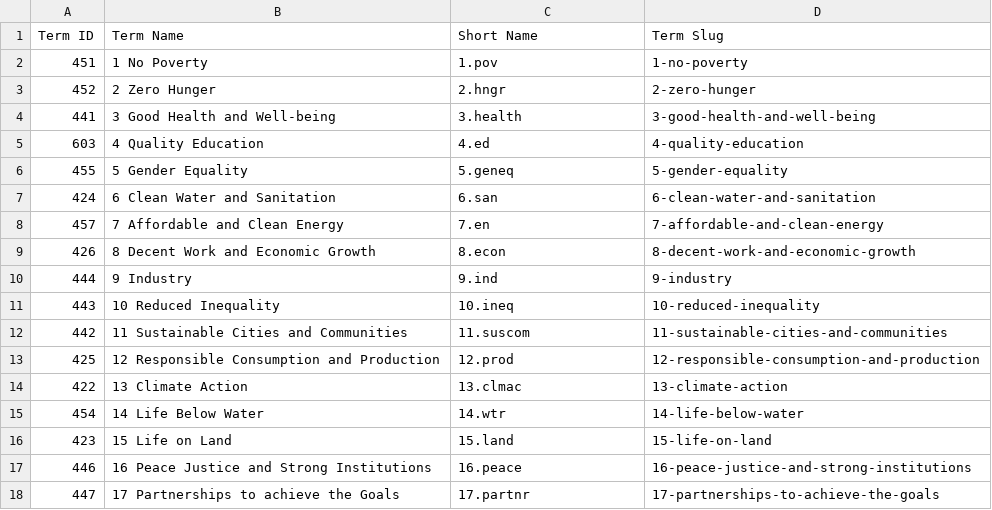
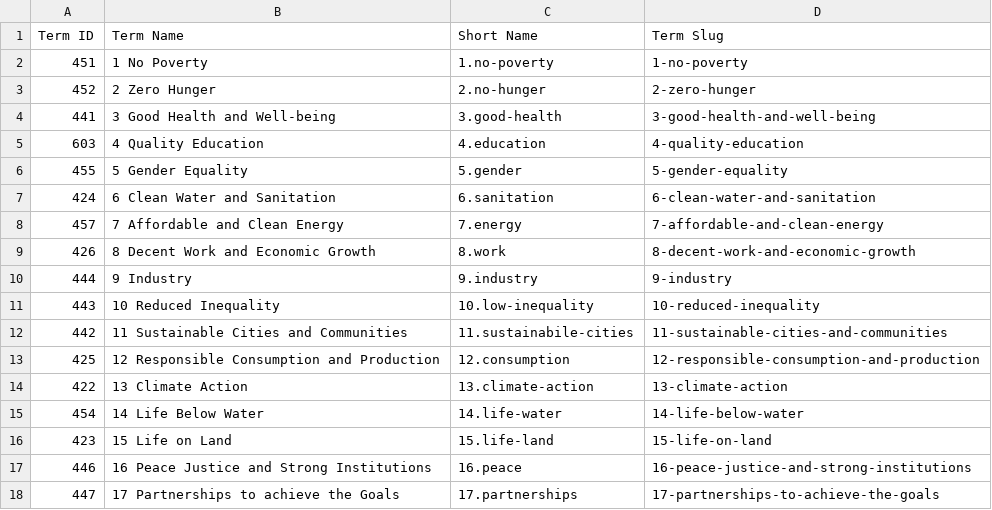
Before and after one commit to LiamCU1/CatStat, a CSV file: Data/SDGs-Export.csv, drawn as a sheet.

```diff
--- a/Data/SDGs-Export.csv
+++ b/Data/SDGs-Export.csv
@@ -1,18 +1,18 @@
 Term ID,Term Name,Short Name,Term Slug
-451,1 No Poverty,1.pov,1-no-poverty
-452,2 Zero Hunger,2.hngr,2-zero-hunger
-441,3 Good Health and Well-being,3.health,3-good-health-and-well-being
-603,4 Quality Education,4.ed,4-quality-education
-455,5 Gender Equality,5.geneq,5-gender-equality
-424,6 Clean Water and Sanitation,6.san,6-clean-water-and-sanitation
-457,7 Affordable and Clean Energy,7.en,7-affordable-and-clean-energy
-426,8 Decent Work and Economic Growth,8.econ,8-decent-work-and-economic-growth
-444,9 Industry,9.ind,9-industry
-443,10 Reduced Inequality,10.ineq,10-reduced-inequality
-442,11 Sustainable Cities and Communities,11.suscom,11-sustainable-cities-and-communities
-425,12 Responsible Consumption and Production,12.prod,12-responsible-consumption-and-production
-422,13 Climate Action,13.clmac,13-climate-action
-454,14 Life Below Water,14.wtr,14-life-below-water
-423,15 Life on Land,15.land,15-life-on-land
+451,1 No Poverty,1.no-poverty,1-no-poverty
+452,2 Zero Hunger,2.no-hunger,2-zero-hunger
+441,3 Good Health and Well-being,3.good-health,3-good-health-and-well-being
+603,4 Quality Education,4.education,4-quality-education
+455,5 Gender Equality,5.gender,5-gender-equality
+424,6 Clean Water and Sanitation,6.sanitation,6-clean-water-and-sanitation
+457,7 Affordable and Clean Energy,7.energy,7-affordable-and-clean-energy
+426,8 Decent Work and Economic Growth,8.work,8-decent-work-and-economic-growth
+444,9 Industry,9.industry,9-industry
+443,10 Reduced Inequality,10.low-inequality,10-reduced-inequality
+442,11 Sustainable Cities and Communities,11.sustainabile-cities,11-sustainable-cities-and-communities
+425,12 Responsible Consumption and Production,12.consumption,12-responsible-consumption-and-production
+422,13 Climate Action,13.climate-action,13-climate-action
+454,14 Life Below Water,14.life-water,14-life-below-water
+423,15 Life on Land,15.life-land,15-life-on-land
 446,16 Peace Justice and Strong Institutions,16.peace,16-peace-justice-and-strong-institutions
-447,17 Partnerships to achieve the Goals,17.partnr,17-partnerships-to-achieve-the-goals
+447,17 Partnerships to achieve the Goals,17.partnerships,17-partnerships-to-achieve-the-goals
```
Also changed, not shown: Data/Eco-Export.csv, Data/Methods-Export.csv, 7 other files.
